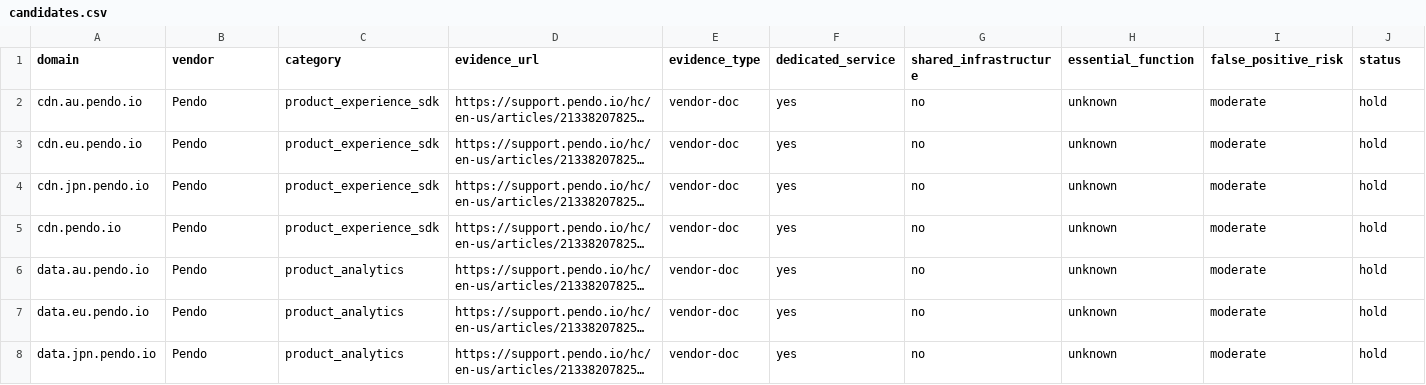
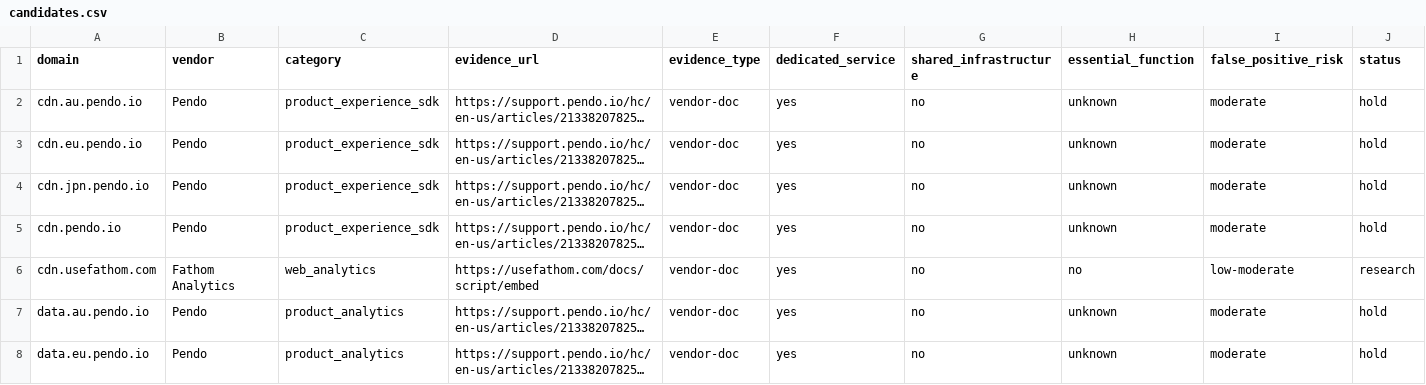
Before and after one commit to muzii9/netcalckit-blocklist, a CSV file: candidates/candidates.csv, drawn as a sheet; only a part is shown; the shorter side is filled out with more unchanged rows; long unchanged cells end in …; rows hold the shown columns only; the diff names each change by its address in the sheet, - before the commit and + after, or states it on an @@ line.

Commit message:
Research: stage Fathom Analytics script candidate
* research: stage Fathom Analytics script host

* research: document Fathom Analytics candidate evidence

* docs: index eighth-batch Fathom evidence

```diff
--- a/candidates/candidates.csv
+++ b/candidates/candidates.csv
+row 6: cdn.usefathom.com | Fathom Analytics | web_analytics | https://usefathom.com/docs/script/embed | vendor-doc | yes | no | no | low-moderate | research
```
Also changed, not shown: 2 other files.
